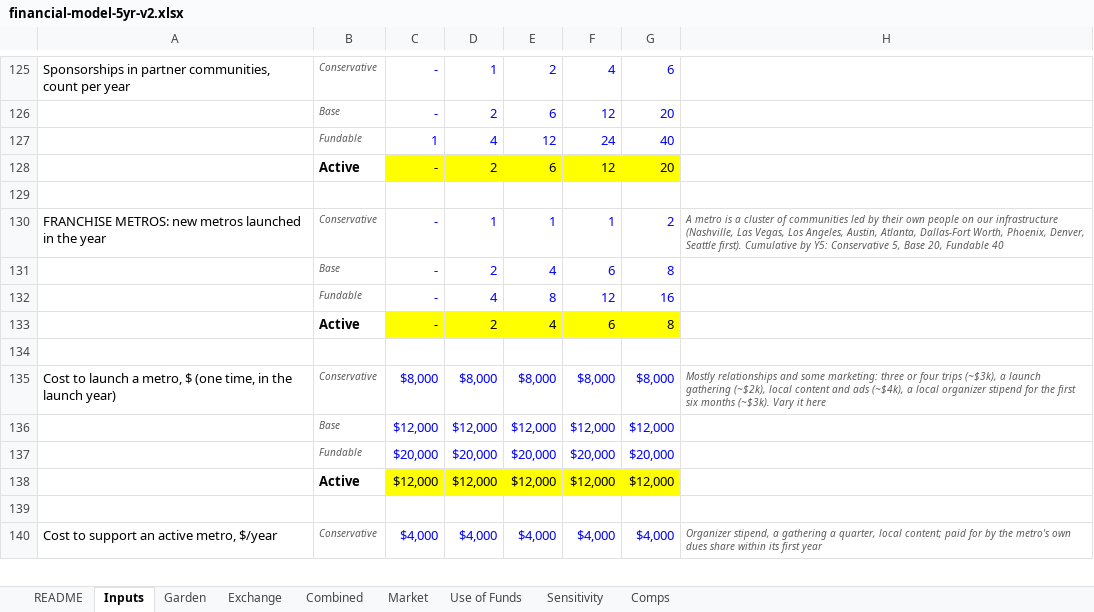
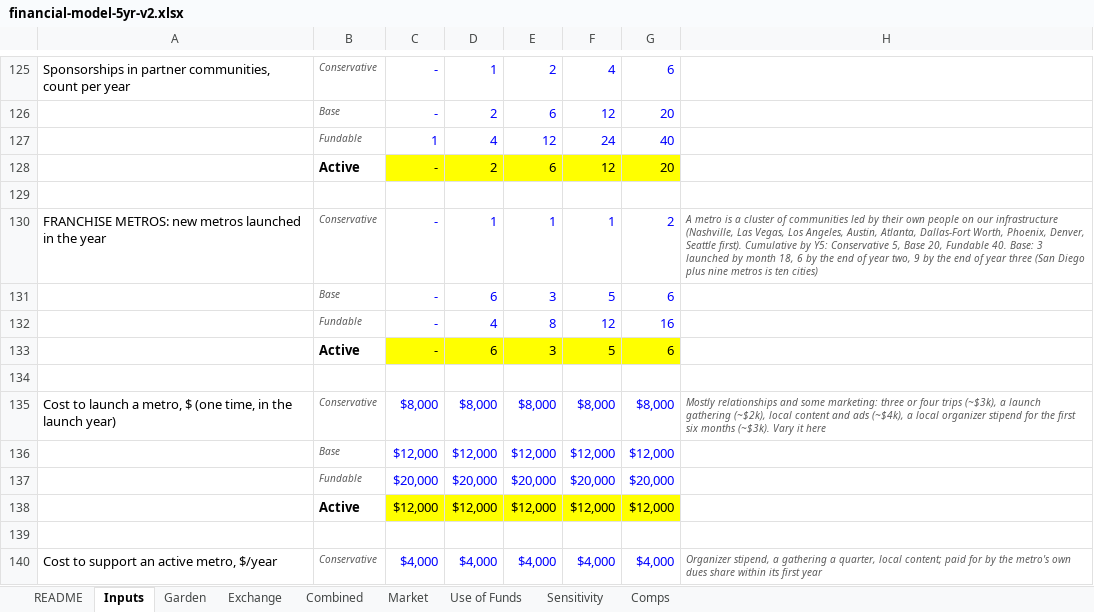
Before and after one commit to rockodragon/wonderwall, an Excel workbook: docs/financial-model-5yr-v2.xlsx, sheet Inputs, drawn as a sheet; only a part is shown, gaps mark what is left out; values as stored, in another font and other column widths than the file's, no borders; removed rows and columns are numbered as before the commit, all else as after; the diff names each change by its address in the sheet, - before the commit and + after, or states it on an @@ line.

```diff
--- a/docs/financial-model-5yr-v2.xlsx (sheet Inputs)
+++ b/docs/financial-model-5yr-v2.xlsx (sheet Inputs)
-H130: …20, Fundable 40
+H130: …20, Fundable 40. Base: 3 launched by month 18, 6 by the end of year two, 9 by the end of year three (San Diego plus nine metros is ten cities)
-row 131:  | Base | - | 2 | 4 | 6 | 8
+row 131:  | Base | - | 6 | 3 | 5 | 6
-row 133:  | Active | - | 2 | 4 | 6 | 8
+row 133:  | Active | - | 6 | 3 | 5 | 6
```
Also changed, not shown: sheet Combined, sheet Exchange, sheet Use of Funds, sheet Sensitivity, sheet README, sheet Market, 11 other files.
